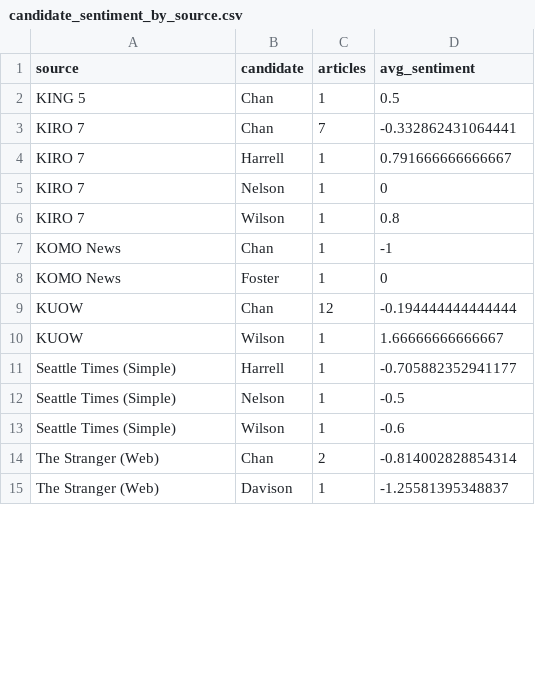
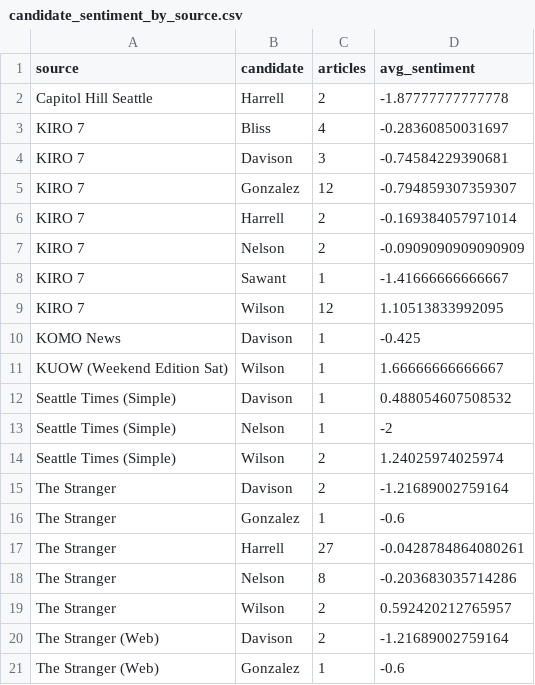
Before and after one commit to JPBradley3/NewspaperSentiment, a CSV file: candidate_sentiment_by_source.csv, drawn as a sheet; only a part is shown; the diff covers the shown part only.

Commit message:
Narrowing down focus of article scraper
Candidates narrowed to just mayoral. There was a visible symetry on the last set of plots that I want to investigate about the councilmember races. I will need to hold that off for later to focus on mayoral results and data validation while the tallies are being done.

NOTE: Kept to mayoral only until after race is validated.

```diff
--- a/candidate_sentiment_by_source.csv
+++ b/candidate_sentiment_by_source.csv
@@ -1,15 +1,21 @@
 "source","candidate","articles","avg_sentiment"
-"KING 5","Chan",1,0.5
-"KIRO 7","Chan",7,-0.332862431064441
-"KIRO 7","Harrell",1,0.791666666666667
-"KIRO 7","Nelson",1,0
-"KIRO 7","Wilson",1,0.8
-"KOMO News","Chan",1,-1
-"KOMO News","Foster",1,0
-"KUOW","Chan",12,-0.194444444444444
-"KUOW","Wilson",1,1.66666666666667
-"Seattle Times (Simple)","Harrell",1,-0.705882352941177
-"Seattle Times (Simple)","Nelson",1,-0.5
-"Seattle Times (Simple)","Wilson",1,-0.6
-"The Stranger (Web)","Chan",2,-0.814002828854314
-"The Stranger (Web)","Davison",1,-1.25581395348837
+"Capitol Hill Seattle","Harrell",2,-1.87777777777778
+"KIRO 7","Bliss",4,-0.28360850031697
+"KIRO 7","Davison",3,-0.74584229390681
+"KIRO 7","Gonzalez",12,-0.794859307359307
+"KIRO 7","Harrell",2,-0.169384057971014
+"KIRO 7","Nelson",2,-0.0909090909090909
+"KIRO 7","Sawant",1,-1.41666666666667
+"KIRO 7","Wilson",12,1.10513833992095
+"KOMO News","Davison",1,-0.425
+"KUOW (Weekend Edition Sat)","Wilson",1,1.66666666666667
+"Seattle Times (Simple)","Davison",1,0.488054607508532
+"Seattle Times (Simple)","Nelson",1,-2
+"Seattle Times (Simple)","Wilson",2,1.24025974025974
+"The Stranger","Davison",2,-1.21689002759164
+"The Stranger","Gonzalez",1,-0.6
+"The Stranger","Harrell",27,-0.0428784864080261
+"The Stranger","Nelson",8,-0.203683035714286
+"The Stranger","Wilson",2,0.592420212765957
+"The Stranger (Web)","Davison",2,-1.21689002759164
+"The Stranger (Web)","Gonzalez",1,-0.6
```
Also changed, not shown: 3 removed rows and 6 edited cells elsewhere in this file, sentiment_by_source.csv, 7 other files.
